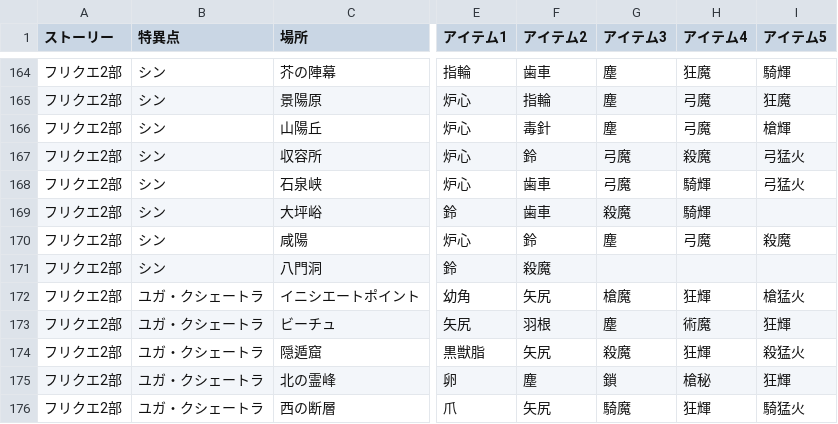
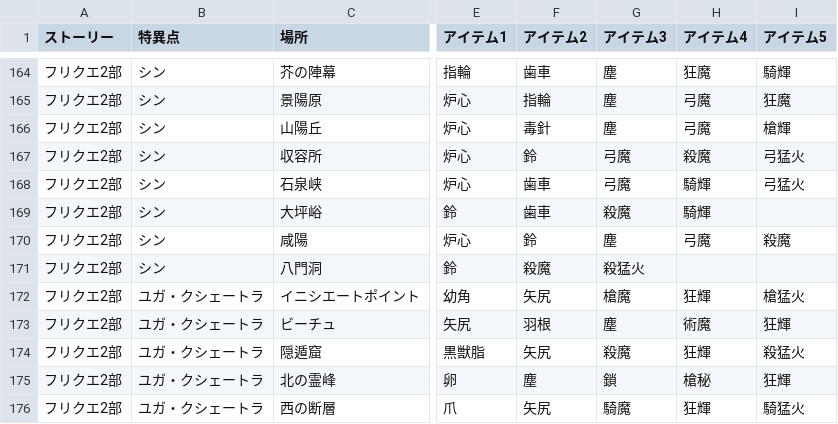
Before and after one commit to fgosc/syutagcnt, a CSV file: freequest.csv, drawn as a sheet; only a part is shown, gaps mark what is left out; the diff covers the shown part only; the diff names each change by its address in the sheet, - before the commit and + after, or states it on an @@ line.

```diff
--- a/freequest.csv
+++ b/freequest.csv
-G171 (アイテム3): (empty)
+G171 (アイテム3): 殺猛火
```
Also changed, not shown: 10 edited cells elsewhere in this file.
